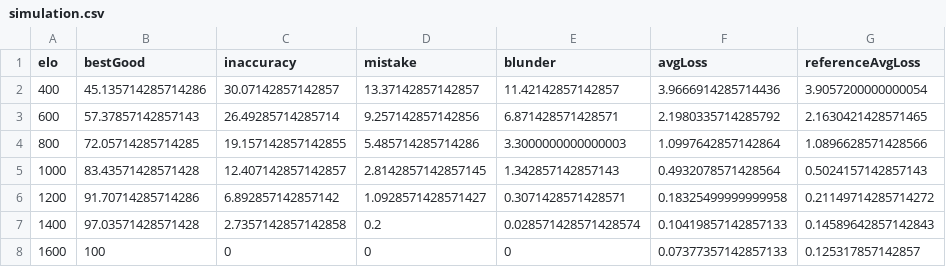
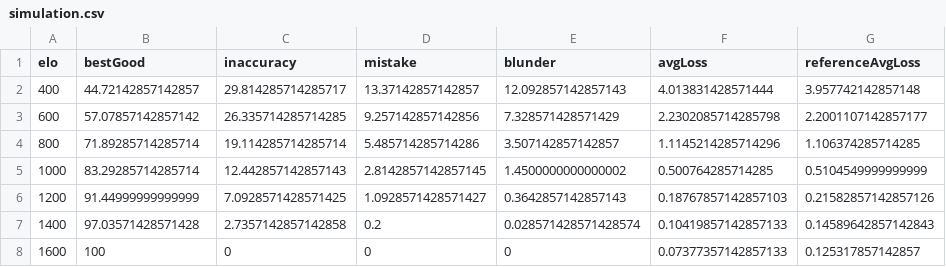
Before and after one commit to OlegKipchatov/chess-builder, a CSV file: docs/ai/results/simulation.csv, drawn as a sheet.

Commit message:
Reduce major-piece blunder rescue from 85 to 60 percent

```diff
--- a/docs/ai/results/simulation.csv
+++ b/docs/ai/results/simulation.csv
@@ -1,7 +1,7 @@
 elo,bestGood,inaccuracy,mistake,blunder,avgLoss,referenceAvgLoss
-400,45.135714285714286,30.07142857142857,13.37142857142857,11.42142857142857,3.9666914285714436,3.9057200000000054
-600,57.37857142857143,26.49285714285714,9.257142857142856,6.871428571428571,2.1980335714285792,2.1630421428571465
-800,72.05714285714285,19.157142857142855,5.485714285714286,3.3000000000000003,1.0997642857142864,1.0896628571428566
-1000,83.43571428571428,12.407142857142857,2.8142857142857145,1.342857142857143,0.4932078571428564,0.5024157142857143
-1200,91.70714285714286,6.892857142857142,1.0928571428571427,0.3071428571428571,0.18325499999999958,0.21149714285714272
+400,44.72142857142857,29.814285714285717,13.37142857142857,12.092857142857143,4.013831428571444,3.957742142857148
+600,57.07857142857142,26.335714285714285,9.257142857142856,7.328571428571429,2.2302085714285798,2.2001107142857177
+800,71.89285714285714,19.114285714285714,5.485714285714286,3.507142857142857,1.1145214285714296,1.106374285714285
+1000,83.29285714285714,12.442857142857143,2.8142857142857145,1.4500000000000002,0.500764285714285,0.5104549999999999
+1200,91.44999999999999,7.0928571428571425,1.0928571428571427,0.3642857142857143,0.18767857142857103,0.21582857142857126
 1400,97.03571428571428,2.7357142857142858,0.2,0.028571428571428574,0.10419857142857133,0.14589642857142843
```
Also changed, not shown: 24 other files.
